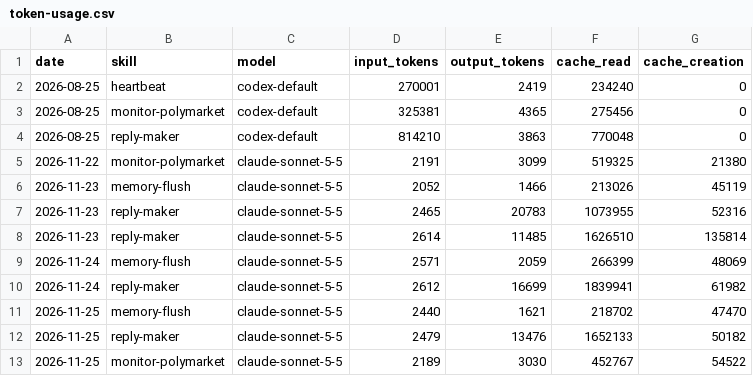
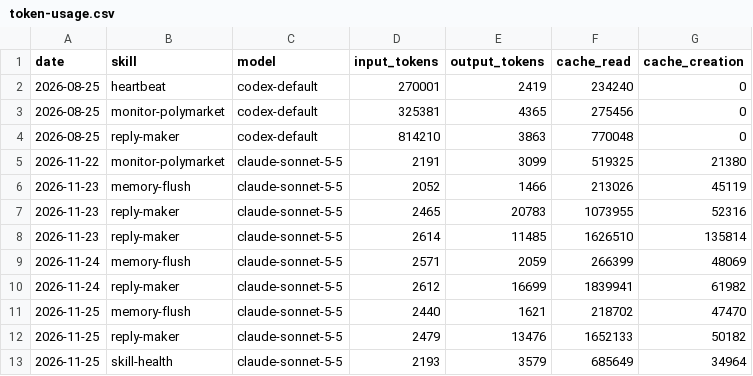
Before and after one commit to Kodawari10/aeon, a CSV file: memory/token-usage.csv, drawn as a sheet.

Commit message:
chore(skill-health): auto-commit 2026-11-25

```diff
--- a/memory/token-usage.csv
+++ b/memory/token-usage.csv
@@ -12,2 +12,2 @@ date,skill,model,input_tokens,output_tokens,cache_read,cache_creation
 2026-11-25,reply-maker,claude-sonnet-5-5,2479,13476,1652133,50182
-2026-11-25,monitor-polymarket,claude-sonnet-5-5,2189,3030,452767,54522
+2026-11-25,skill-health,claude-sonnet-5-5,2193,3579,685649,34964
```
Also changed, not shown: 4 other files.
